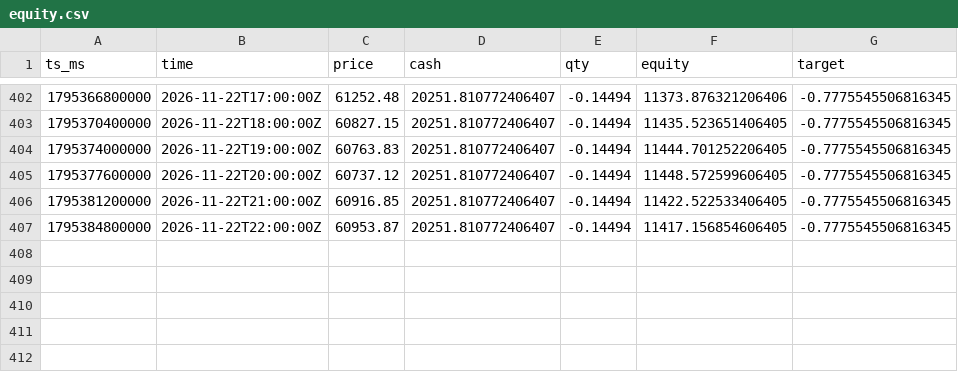
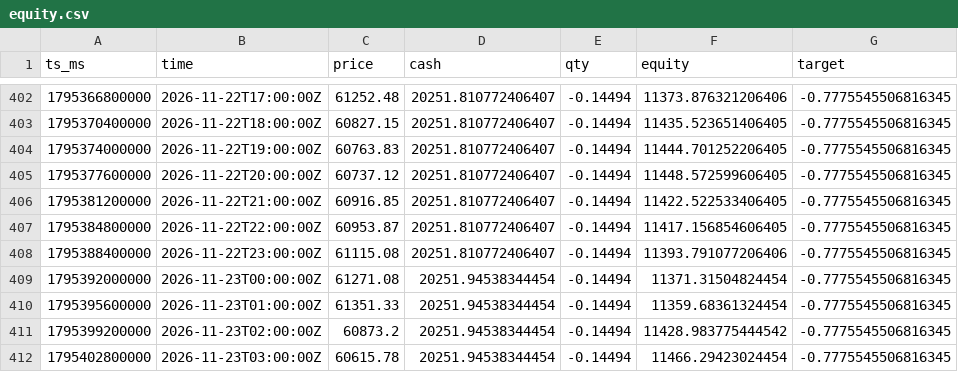
Before and after one commit to JordanSosa/trading-app, a CSV file: equity.csv, drawn as a sheet; only a part is shown, gaps mark what is left out; the diff names each change by its address in the sheet, - before the commit and + after, or states it on an @@ line.

```diff
--- a/equity.csv
+++ b/equity.csv
+row 408: 1795388400000 | 2026-11-22T23:00:00Z | 61115.08 | 20251.810772406407 | -0.14494 | 11393.791077206406 | -0.7775545506816345
+row 409: 1795392000000 | 2026-11-23T00:00:00Z | 61271.08 | 20251.94538344454 | -0.14494 | 11371.31504824454 | -0.7775545506816345
+row 410: 1795395600000 | 2026-11-23T01:00:00Z | 61351.33 | 20251.94538344454 | -0.14494 | 11359.68361324454 | -0.7775545506816345
+row 411: 1795399200000 | 2026-11-23T02:00:00Z | 60873.2 | 20251.94538344454 | -0.14494 | 11428.983775444542 | -0.7775545506816345
+row 412: 1795402800000 | 2026-11-23T03:00:00Z | 60615.78 | 20251.94538344454 | -0.14494 | 11466.29423024454 | -0.7775545506816345
```
Also changed, not shown: 6 other files.
